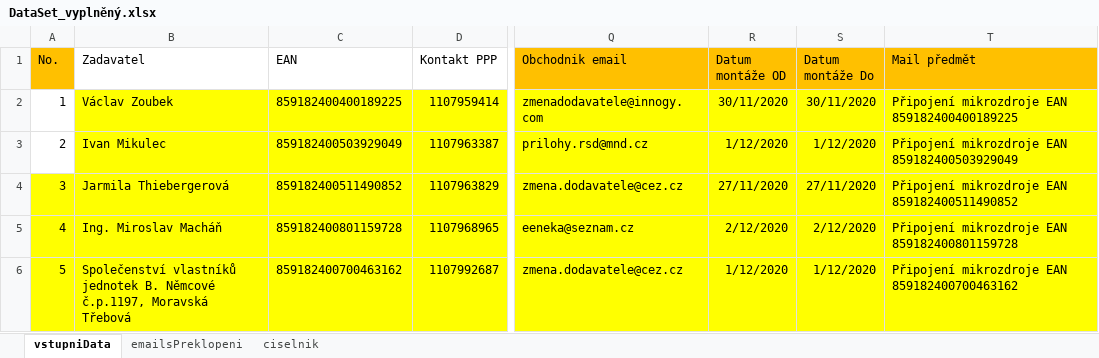
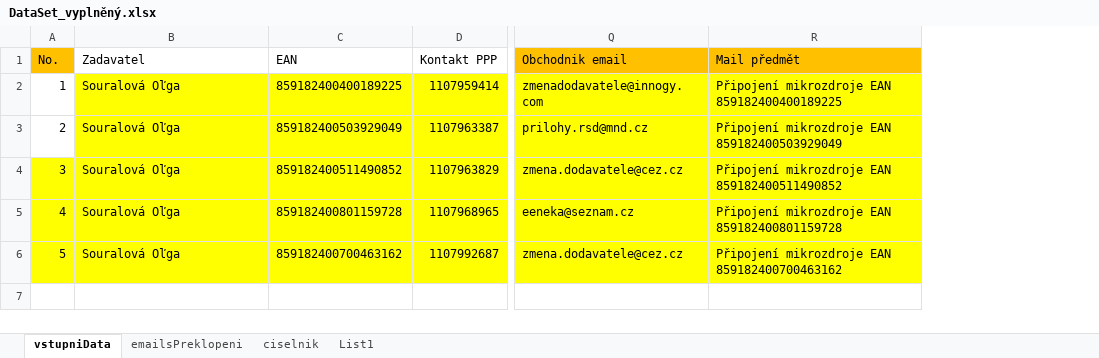
Before and after one commit to janduraluk/PPP, an Excel workbook: data/DataSet_vyplněný.xlsx, sheet vstupniData, drawn as a sheet; only a part is shown, gaps mark what is left out; values as stored, in another font and other column widths than the file's, no borders; the diff names each change by its address in the sheet, - before the commit and + after, or states it on an @@ line.

Commit message:
Verze obsahuje načtení dat vytěžených dat z excelu do typu Dictionary. S validací na existenci hodnoty v excelu. Došlo k odstranění sloupců "data od" a  "data do" z excelového souboru. aktuální řádek v targetu readcell je přes proměnou, do proměnné by se načetl při použití načetl IN_argument s countrem právě zpracovaného radku (Zakomentováno)

```diff
--- a/data/DataSet_vyplněný.xlsx (sheet vstupniData)
+++ b/data/DataSet_vyplněný.xlsx (sheet vstupniData)
+sheet tab: List1
-column R (Datum montáže OD), rows 2-6: 30/11/2020 | 1/12/2020 | 27/11/2020 | 2/12/2020 | 1/12/2020
-column S (Datum montáže Do), rows 2-6: 30/11/2020 | 1/12/2020 | 27/11/2020 | 2/12/2020 | 1/12/2020
-B2 (Zadavatel): Václav Zoubek
+B2 (Zadavatel): Souralová Oľga
-B3 (Zadavatel): Ivan Mikulec
+B3 (Zadavatel): Souralová Oľga
-B4 (Zadavatel): Jarmila Thiebergerová
+B4 (Zadavatel): Souralová Oľga
-B5 (Zadavatel): Ing. Miroslav Macháň
+B5 (Zadavatel): Souralová Oľga
-B6 (Zadavatel): Společenství vlastníků jednotek B. Němcové č.p.1197, Moravská Třebová
+B6 (Zadavatel): Souralová Oľga
```
Also changed, not shown: 1 other file.
